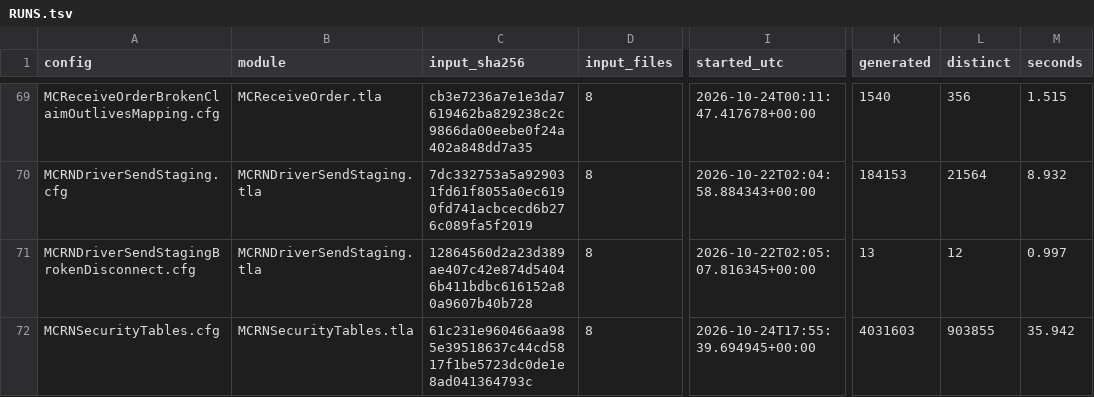
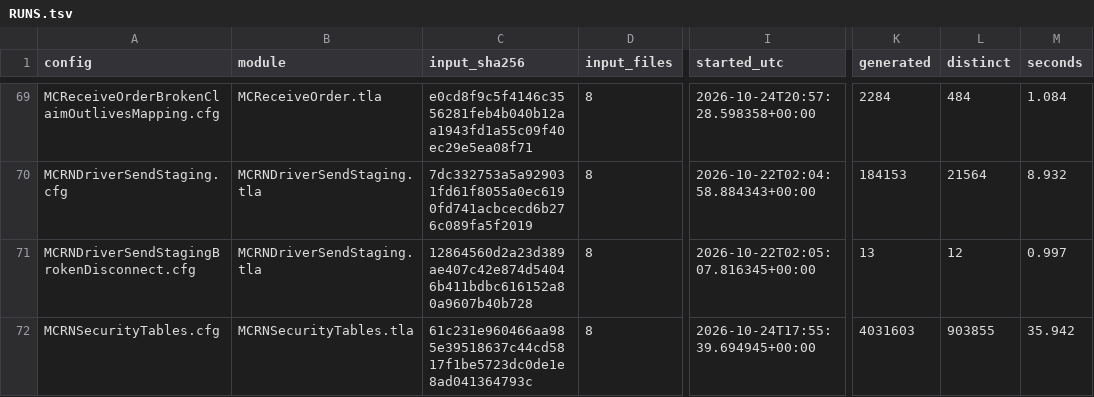
Before and after one commit to mas-bandwidth/rocketnet, a TSV file: tla/RUNS.tsv, drawn as a sheet; only a part is shown, gaps mark what is left out; the diff covers the shown part only; the diff names each change by its address in the sheet, - before the commit and + after, or states it on an @@ line.

```diff
--- a/tla/RUNS.tsv
+++ b/tla/RUNS.tsv
-C69 (input_sha256): cb3e7236a7e1e3da7619462ba829238c2c9866da00eebe0f24a402a848dd7a35
+C69 (input_sha256): e0cd8f9c5f4146c3556281feb4b040b12aa1943fd1a55c09f40ec29e5ea08f71
-I69 (started_utc): 2026-10-24T00:11:47.417678+00:00
+I69 (started_utc): 2026-10-24T20:57:28.598358+00:00
-K69 (generated): 1540
+K69 (generated): 2284
-L69 (distinct): 356
+L69 (distinct): 484
-M69 (seconds): 1.515
+M69 (seconds): 1.084
```
Also changed, not shown: 30 edited cells elsewhere in this file, tla/COVERAGE.tsv, 9 other files.
